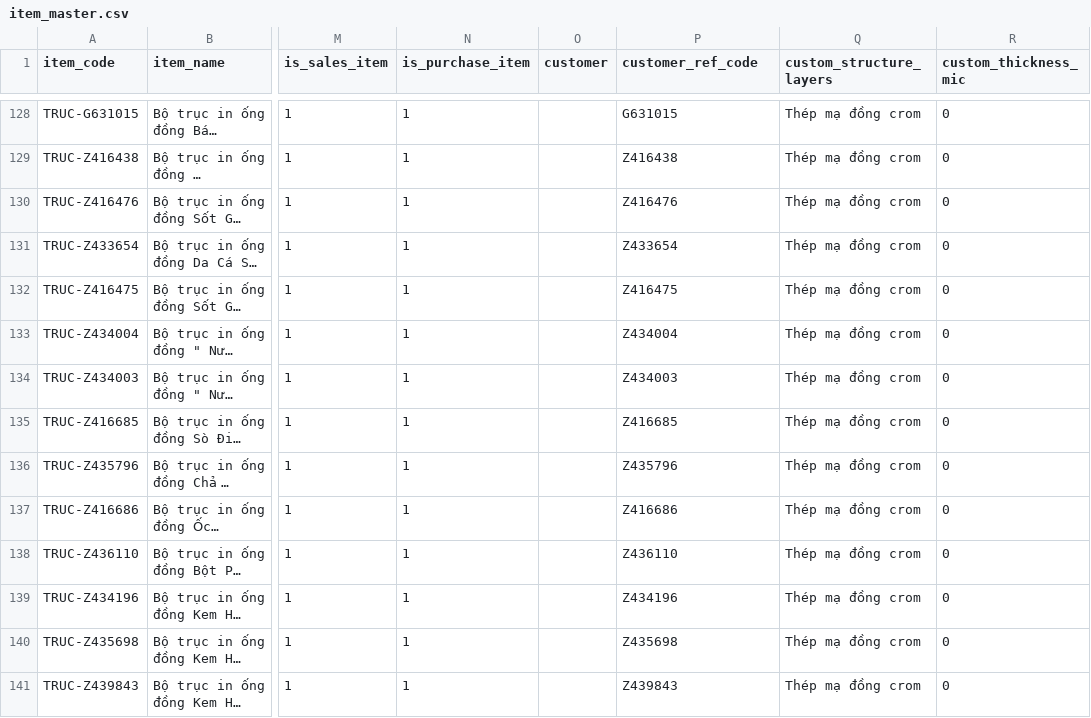
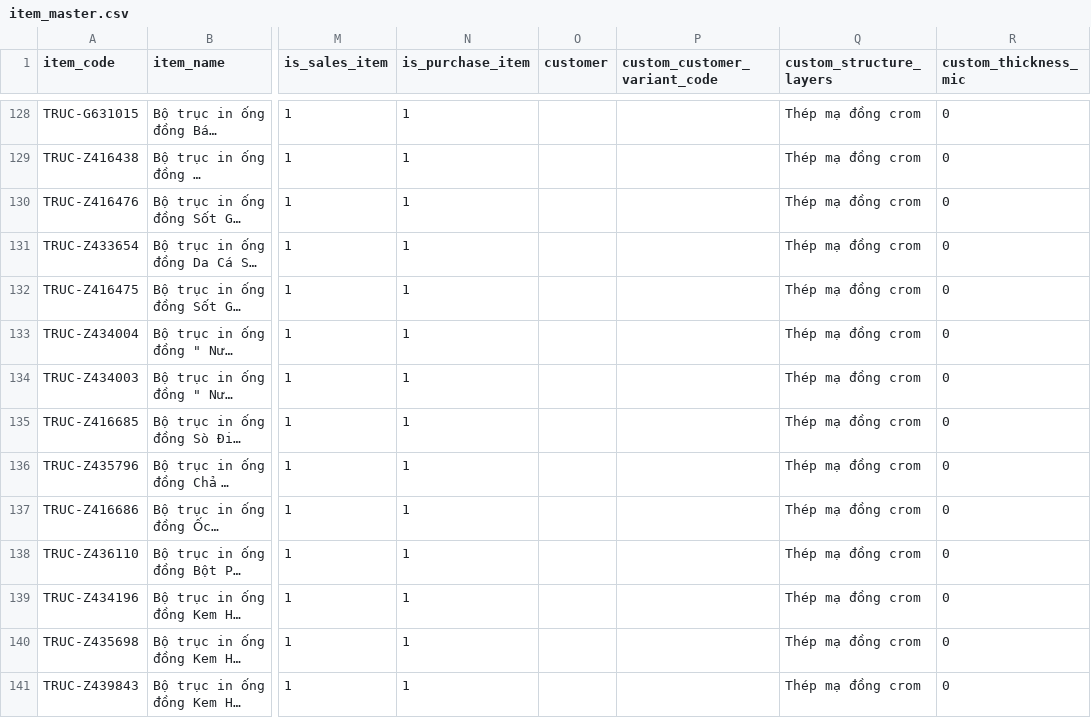
Before and after one commit to HoangHuy-cgv/vanphatapp, a CSV file: data/clean-data/item_master.csv, drawn as a sheet; only a part is shown, gaps mark what is left out; long unchanged cells end in …; the diff covers the shown part only; the diff names each change by its address in the sheet, - before the commit and + after, or states it on an @@ line.

Commit message:
refactor(native): KH tra truoc/tra sau + NCC mobile_no + tach variant TP/laser TRUC (ADR-004)
- KH: xoa credit_limit phang (khong phai native) khoi CSV/script/UI;
  phan loai Tra truoc/Tra sau tu payment_terms; import bo han muc so
- NCC: giu alias+tax_id (native that), supplier_primary_phone ->
  mobile_no; CSV tai sinh giu du 5 SDT
- Item: tach customer_ref_code da nghia -> custom_customer_variant_code
  (TP 45 ma bien the) + custom_cylinder_code chinh chu (TRUC);
  API select/search variant
- mapping.md + ADR-004; browser-test: 6 tabs + drawer KH 'Tra sau',
  404/pageErr/console = 0

```diff
--- a/data/clean-data/item_master.csv
+++ b/data/clean-data/item_master.csv
-P1: customer_ref_code
+P1: custom_customer_variant_code
-P128 (custom_customer_variant_code): G631015
+P128 (custom_customer_variant_code): (empty)
-P129 (custom_customer_variant_code): Z416438
+P129 (custom_customer_variant_code): (empty)
-P130 (custom_customer_variant_code): Z416476
+P130 (custom_customer_variant_code): (empty)
-P131 (custom_customer_variant_code): Z433654
+P131 (custom_customer_variant_code): (empty)
-P132 (custom_customer_variant_code): Z416475
+P132 (custom_customer_variant_code): (empty)
-P133 (custom_customer_variant_code): Z434004
+P133 (custom_customer_variant_code): (empty)
-P134 (custom_customer_variant_code): Z434003
+P134 (custom_customer_variant_code): (empty)
-P135 (custom_customer_variant_code): Z416685
+P135 (custom_customer_variant_code): (empty)
-P136 (custom_customer_variant_code): Z435796
+P136 (custom_customer_variant_code): (empty)
-P137 (custom_customer_variant_code): Z416686
+P137 (custom_customer_variant_code): (empty)
-P138 (custom_customer_variant_code): Z436110
+P138 (custom_customer_variant_code): (empty)
-P139 (custom_customer_variant_code): Z434196
+P139 (custom_customer_variant_code): (empty)
-P140 (custom_customer_variant_code): Z435698
+P140 (custom_customer_variant_code): (empty)
-P141 (custom_customer_variant_code): Z439843
+P141 (custom_customer_variant_code): (empty)
```
Also changed, not shown: 140 edited cells elsewhere in this file, data/clean-data/customer_master.csv, 14 other files.
